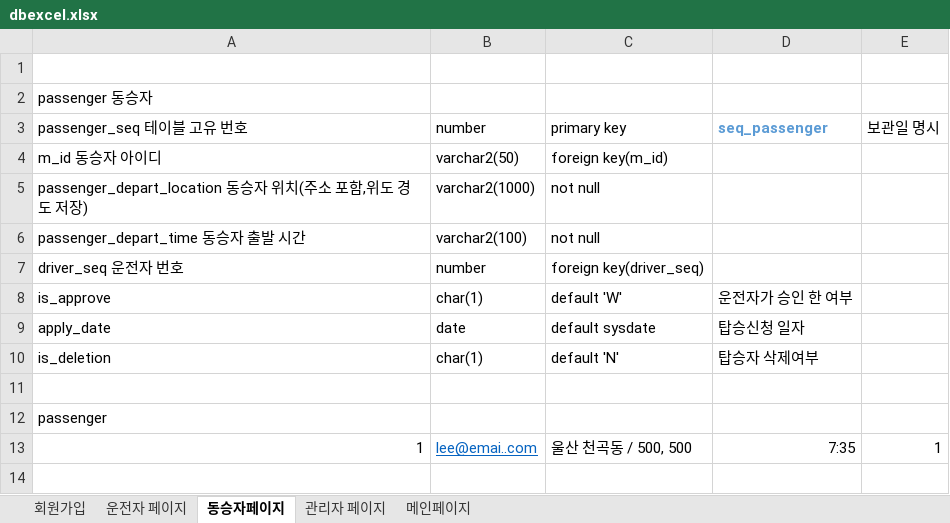
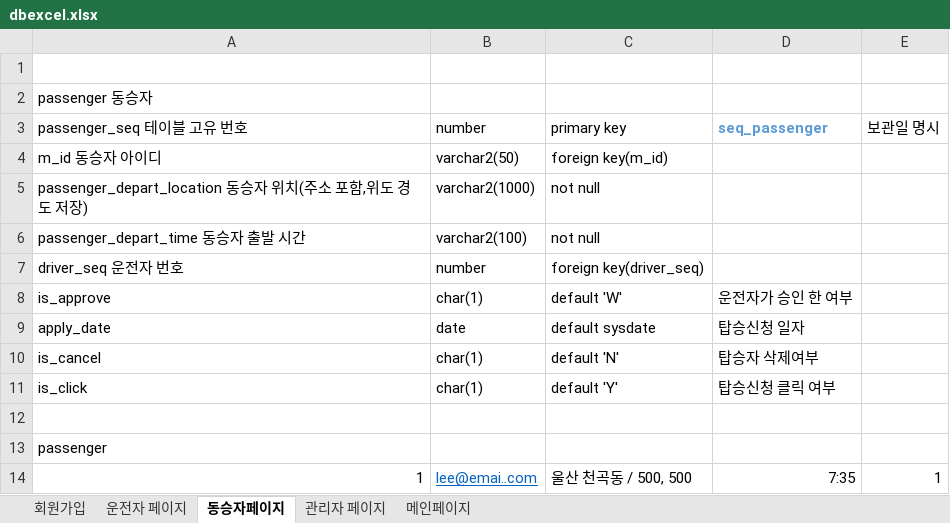
Before and after one commit to owni14/CarpoolService_TeamProject, an Excel workbook: database/dbexcel.xlsx, sheet 동승자페이지, drawn as a sheet; values as stored, in another font and other column widths than the file's, no borders; the diff names each change by its address in the sheet, - before the commit and + after, or states it on an @@ line.

Commit message:
add column in passenger table

```diff
--- a/database/dbexcel.xlsx (sheet 동승자페이지)
+++ b/database/dbexcel.xlsx (sheet 동승자페이지)
-A10 (passenger_seq 테이블 고유 번호): is_deletion
+A10 (passenger_seq 테이블 고유 번호): is_cancel
+row 11: is_click | char(1) | default 'Y' | 탑승신청 클릭 여부
```
